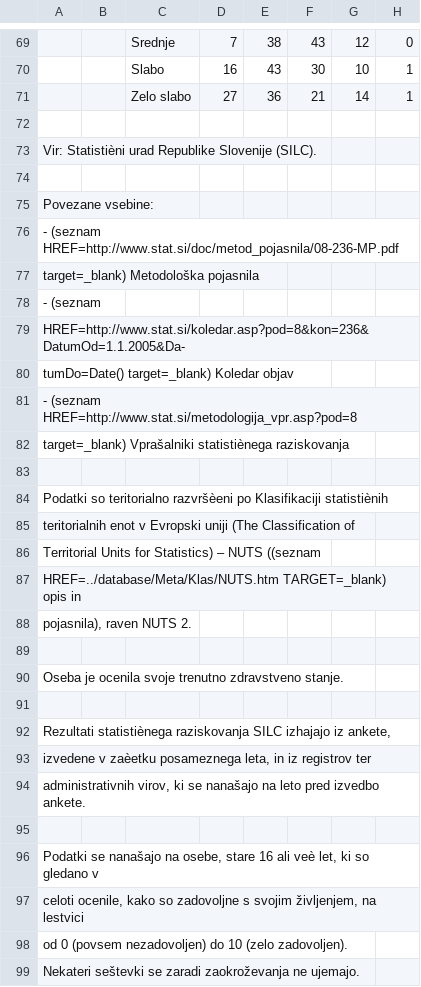
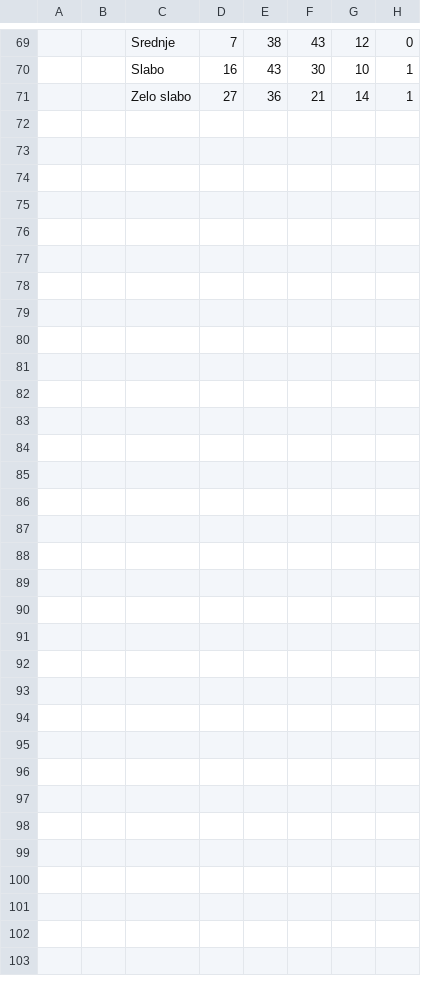
Before and after one commit to BraMira/APPR-2014-15, a CSV file: podatki/SplZadZivljZdrSt.csv, drawn as a sheet; only a part is shown, gaps mark what is left out; rows hold the shown columns only; the diff names each change by its address in the sheet, - before the commit and + after, or states it on an @@ line.

```diff
--- a/podatki/SplZadZivljZdrSt.csv
+++ b/podatki/SplZadZivljZdrSt.csv
-row 72: (empty)
-row 73: Vir: Statistièni urad Republike Slovenije (SILC).
-row 74: (empty)
-row 75: Povezane vsebine:
-row 76: - (seznam HREF=http://www.stat.si/doc/metod_pojasnila/08-236-MP.pdf
-row 77: target=_blank) Metodološka pojasnila
-row 78: - (seznam
-row 79: HREF=http://www.stat.si/koledar.asp?pod=8&kon=236&DatumOd=1.1.2005&Da-
-row 80: tumDo=Date() target=_blank) Koledar objav
-row 81: - (seznam HREF=http://www.stat.si/metodologija_vpr.asp?pod=8
-row 82: target=_blank) Vprašalniki statistiènega raziskovanja
-row 83: (empty)
-row 84: Podatki so teritorialno razvršèeni po Klasifikaciji statistiènih
-row 85: teritorialnih enot v Evropski uniji (The Classification of
-row 86: Territorial Units for Statistics) – NUTS ((seznam
-row 87: HREF=../database/Meta/Klas/NUTS.htm TARGET=_blank) opis in
-row 88: pojasnila), raven NUTS 2.
-row 89: (empty)
-row 90: Oseba je ocenila svoje trenutno zdravstveno stanje.
-row 91: (empty)
-row 92: Rezultati statistiènega raziskovanja SILC izhajajo iz ankete,
-row 93: izvedene v zaèetku posameznega leta, in iz registrov ter
-row 94: administrativnih virov, ki se nanašajo na leto pred izvedbo ankete.
-row 95: (empty)
-row 96: Podatki se nanašajo na osebe, stare 16 ali veè let, ki so gledano v
-row 97: celoti ocenile, kako so zadovoljne s svojim življenjem, na lestvici
-row 98: od 0 (povsem nezadovoljen) do 10 (zelo zadovoljen).
-row 99: Nekateri seštevki se zaradi zaokroževanja ne ujemajo.
```
Also changed, not shown: podatki/SplZdrStSTAROST.csv, 9 other files.
